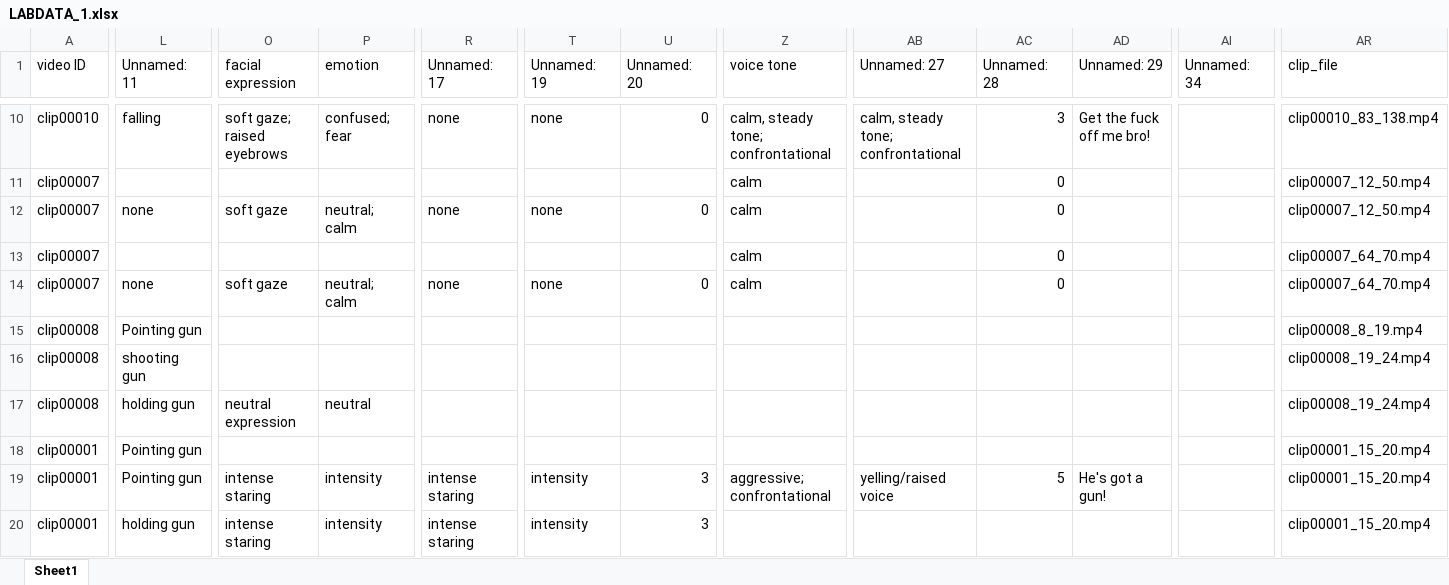
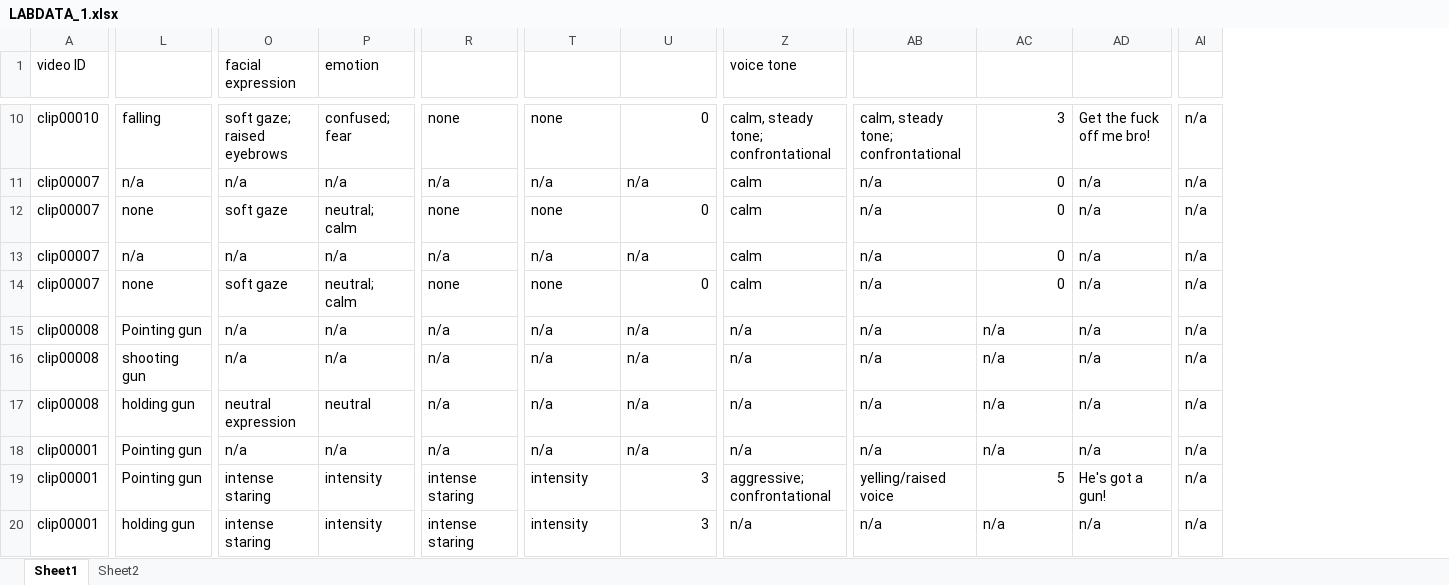
Before and after one commit to Maher2732/Body-CAM-Project, an Excel workbook: data/LABDATA_1.xlsx, sheet Sheet1, drawn as a sheet; only a part is shown, gaps mark what is left out; values as stored, in another font and other column widths than the file's, no cell formats; removed rows and columns are numbered as before the commit, all else as after; the diff covers the shown part only; the diff names each change by its address in the sheet, - before the commit and + after, or states it on an @@ line.

Commit message:
Restore original annotation spreadsheet and update setup docs
- Restore LABDATA_1.xlsx to its original version. It had been overwritten
  by a pandas save, which dropped Sheet2 (feature importances), cell
  formatting, clickable links and column widths. No values had changed,
  and clip_file is added by the dataset builder anyway.
- Re-save requirements.txt as UTF-8 so pip works on macOS/Linux
- Add cleaned_dataset to the example config
- Fix FFmpeg step reference and placeholder name in setup instructions,
  and note running from the project root

```diff
--- a/data/LABDATA_1.xlsx (sheet Sheet1)
+++ b/data/LABDATA_1.xlsx (sheet Sheet1)
+sheet tab: Sheet2
-column AI (Unnamed: 34), empty
+column AI, rows 10-20: all n/a
-column AR (clip_file), rows 10-20: clip00010_83_138.mp4 | clip00007_12_50.mp4 | clip00007_12_50.mp4 | clip00007_64_70.mp4 | clip00007_64_70.mp4 | clip00008_8_19.mp4 | clip00008_19_24.mp4 | clip00008_19_24.mp4 | clip00001_15_20.mp4 | clip00001_15_20.mp4 | clip00001_15_20.mp4
-L1: Unnamed: 11
+L1: (empty)
-R1: Unnamed: 17
+R1: (empty)
-T1: Unnamed: 19
+T1: (empty)
-U1: Unnamed: 20
+U1: (empty)
-AB1: Unnamed: 27
+AB1: (empty)
-AC1: Unnamed: 28
+AC1: (empty)
-AD1: Unnamed: 29
+AD1: (empty)
-L11: (empty)
+L11: n/a
-O11 (facial expression): (empty)
+O11 (facial expression): n/a
-P11 (emotion): (empty)
+P11 (emotion): n/a
-R11: (empty)
+R11: n/a
-T11: (empty)
+T11: n/a
-U11: (empty)
+U11: n/a
-AB11:AB18: (empty)
+AB11:AB18: n/a
-AD11:AD18: (empty)
+AD11:AD18: n/a
-L13: (empty)
+L13: n/a
-O13 (facial expression): (empty)
+O13 (facial expression): n/a
-P13 (emotion): (empty)
+P13 (emotion): n/a
-R13: (empty)
+R13: n/a
-T13: (empty)
+T13: n/a
-U13: (empty)
+U13: n/a
-O15:O16 (facial expression): (empty)
+O15:O16 (facial expression): n/a
-P15:P16 (emotion): (empty)
+P15:P16 (emotion): n/a
-R15:R18: (empty)
+R15:R18: n/a
-T15:T18: (empty)
+T15:T18: n/a
-U15:U18: (empty)
+U15:U18: n/a
-Z15:Z18 (voice tone): (empty)
+Z15:Z18 (voice tone): n/a
-AC15:AC18: (empty)
+AC15:AC18: n/a
-O18 (facial expression): (empty)
+O18 (facial expression): n/a
-P18 (emotion): (empty)
+P18 (emotion): n/a
-Z20 (voice tone): (empty)
+Z20 (voice tone): n/a
-AB20: (empty)
+AB20: n/a
-AC20: (empty)
+AC20: n/a
-AD20: (empty)
+AD20: n/a
```
Also changed, not shown: 558 edited cells elsewhere in this sheet, cell formats, 3 other files.
